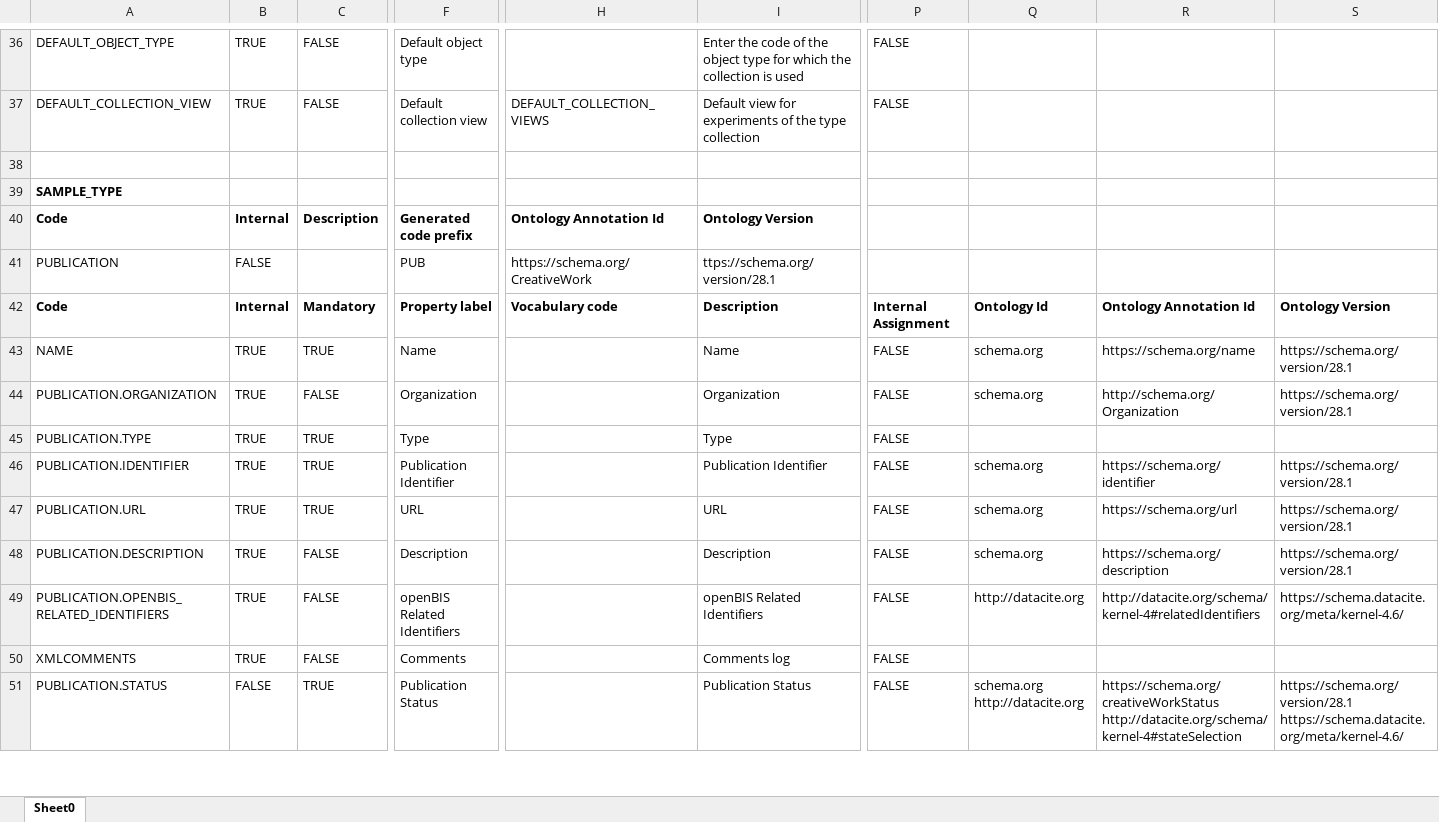
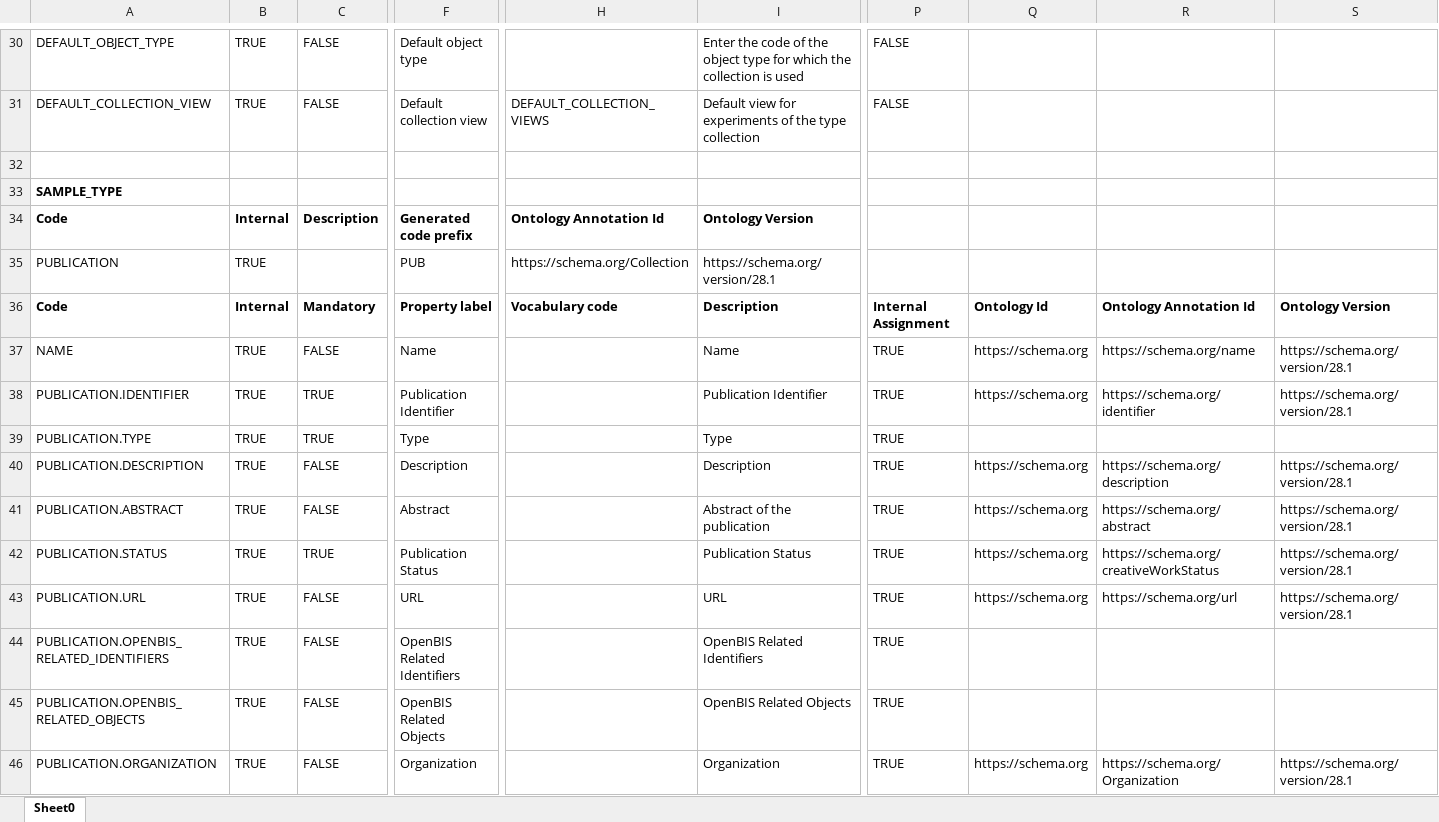
Before and after one commit to cckssr/openbis-fork, an Excel workbook: test-integration/sourceTest/resource/IntegrationRoCrateServerTest/metadata_setup.xlsx, sheet Sheet0, drawn as a sheet; only a part is shown, gaps mark what is left out; values as stored, in another font and other column widths than the file's, no borders; removed rows and columns are numbered as before the commit, all else as after; rows hold the shown columns only; ↵ is a line break in a cell; the diff covers the shown part only; the diff names each change by its address in the sheet, - before the commit and + after, or states it on an @@ line.

```diff
--- a/test-integration/sourceTest/resource/IntegrationRoCrateServerTest/metadata_setup.xlsx (sheet Sheet0)
+++ b/test-integration/sourceTest/resource/IntegrationRoCrateServerTest/metadata_setup.xlsx (sheet Sheet0)
-B35: FALSE
+B35: TRUE
-H35: https://schema.org/CreativeWork
+H35: https://schema.org/Collection
-I35: ttps://schema.org/version/28.1
+I35: https://schema.org/version/28.1
-C37: TRUE
+C37: FALSE
-P37:P39: FALSE
+P37:P39: TRUE
-Q37:Q38: schema.org
+Q37:Q38: https://schema.org
-A38: PUBLICATION.ORGANIZATION
+A38: PUBLICATION.IDENTIFIER
-C38: FALSE
+C38: TRUE
-F38: Organization
+F38: Publication Identifier
-I38: Organization
+I38: Publication Identifier
-R38: http://schema.org/Organization
+R38: https://schema.org/identifier
-row 46: PUBLICATION.IDENTIFIER | TRUE | TRUE | Publication Identifier |  | Publication Identifier | FALSE | schema.org | https://schema.org/identifier | https://schema.org/version/28.1
-row 47: PUBLICATION.URL | TRUE | TRUE | URL |  | URL | FALSE | schema.org | https://schema.org/url | https://schema.org/version/28.1
-P40:P41: FALSE
+P40:P41: TRUE
-Q40: schema.org
+Q40: https://schema.org
-A41: PUBLICATION.OPENBIS_RELATED_IDENTIFIERS
+A41: PUBLICATION.ABSTRACT
-F41: openBIS Related Identifiers
+F41: Abstract
-I41: openBIS Related Identifiers
+I41: Abstract of the publication
-Q41: http://datacite.org
+Q41: https://schema.org
-R41: http://datacite.org/schema/kernel-4#relatedIdentifiers
+R41: https://schema.org/abstract
-S41: https://schema.datacite.org/meta/kernel-4.6/
+S41: https://schema.org/version/28.1
-row 50: XMLCOMMENTS | TRUE | FALSE | Comments |  | Comments log | FALSE
-B42: FALSE
+B42: TRUE
-P42: FALSE
+P42: TRUE
-Q42: schema.org ↵ http://datacite.org
+Q42: https://schema.org
-R42: https://schema.org/creativeWorkStatus ↵ http://datacite.org/schema/kernel-4#stateSelection
+R42: https://schema.org/creativeWorkStatus
-S42: https://schema.org/version/28.1 ↵ https://schema.datacite.org/meta/kernel-4.6/
+S42: https://schema.org/version/28.1
+row 43: PUBLICATION.URL | TRUE | FALSE | URL |  | URL | TRUE | https://schema.org | https://schema.org/url | https://schema.org/version/28.1
+row 44: PUBLICATION.OPENBIS_RELATED_IDENTIFIERS | TRUE | FALSE | OpenBIS Related Identifiers |  | OpenBIS Related Identifiers | TRUE
+row 45: PUBLICATION.OPENBIS_RELATED_OBJECTS | TRUE | FALSE | OpenBIS Related Objects |  | OpenBIS Related Objects | TRUE
+row 46: PUBLICATION.ORGANIZATION | TRUE | FALSE | Organization |  | Organization | TRUE | https://schema.org | https://schema.org/Organization | https://schema.org/version/28.1
```
Also changed, not shown: 3 added rows, 9 removed rows and 85 edited cells elsewhere in this sheet.
